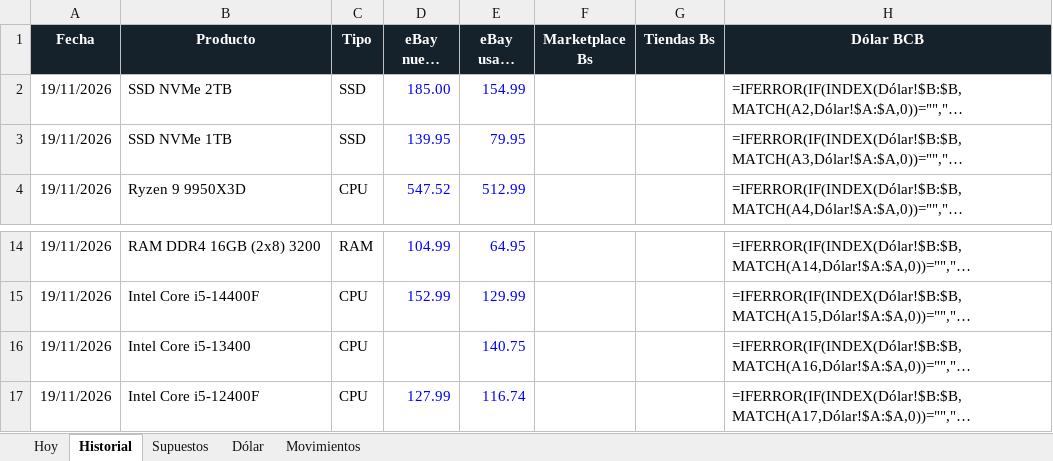
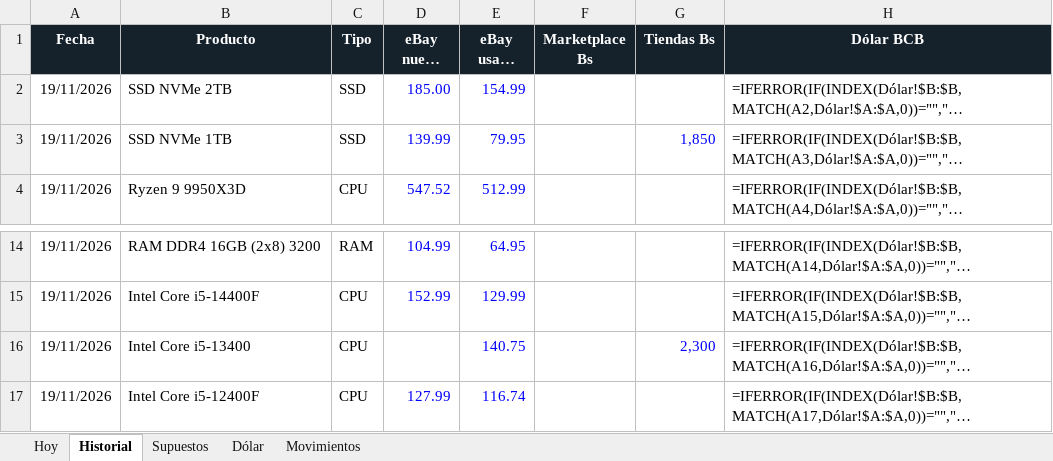
Before and after one commit to Santi491/Claude-, an Excel workbook: importacion-cochabamba.xlsx, sheet Historial, drawn as a sheet; only a part is shown, gaps mark what is left out; long unchanged cells end in …; values as stored, in another font and other column widths than the file's, no borders; formulas without a stored value are shown as written; conditional formats and table styles not drawn; the diff names each change by its address in the sheet, - before the commit and + after, or states it on an @@ line.

```diff
--- a/importacion-cochabamba.xlsx (sheet Historial)
+++ b/importacion-cochabamba.xlsx (sheet Historial)
-D3 (eBay nuevo USD): 139.95
+D3 (eBay nuevo USD): 139.99
-G3 (Tiendas Bs): (empty)
+G3 (Tiendas Bs): 1,850
-G16 (Tiendas Bs): (empty)
+G16 (Tiendas Bs): 2,300
```
Also changed, not shown: sheet Movimientos, sheet Dólar, sheet Hoy, 26 other files.
